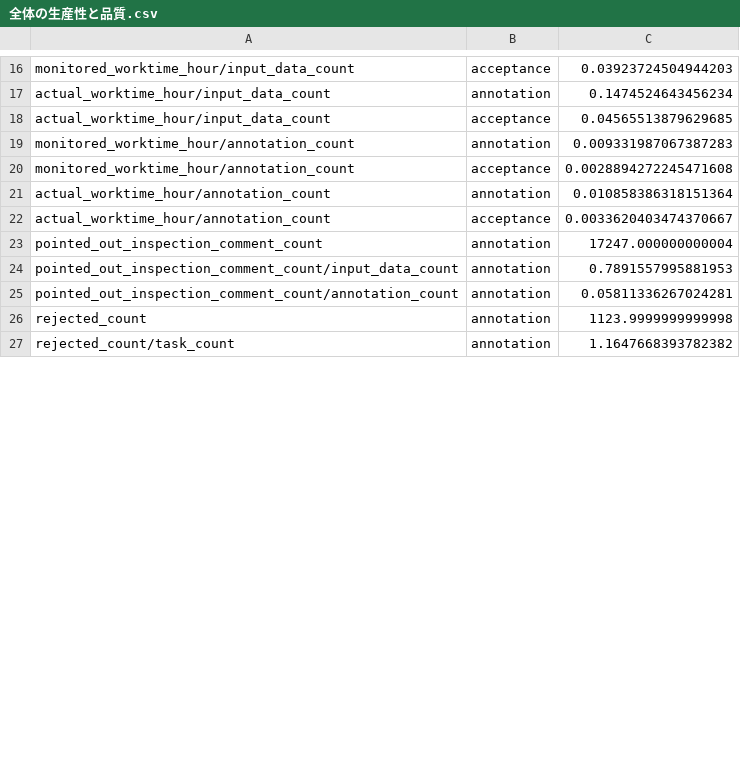
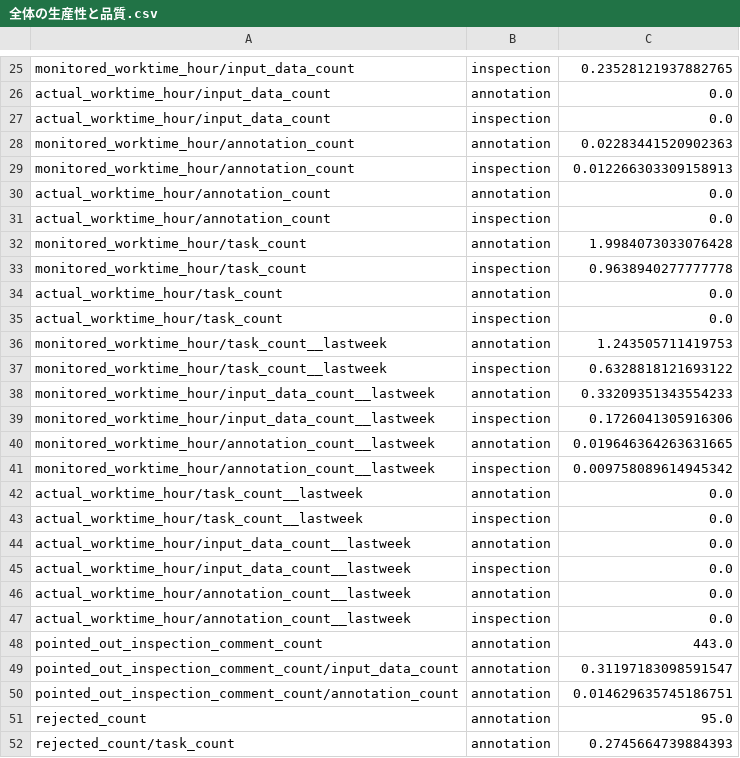
Before and after one commit to kurusugawa-computer/annofab-cli, a CSV file: docs/command_reference/statistics/visualize/out_dir/全体の生産性と品質.csv, drawn as a sheet; only a part is shown, gaps mark what is left out; addresses are those after the commit; the diff covers the shown part only; the diff names each change by its address in the sheet, - before the commit and + after, or states it on an @@ line.

```diff
--- a/docs/command_reference/statistics/visualize/out_dir/全体の生産性と品質.csv
+++ b/docs/command_reference/statistics/visualize/out_dir/全体の生産性と品質.csv
-B25: acceptance
+B25: inspection
-C25: 0.03923724504944203
+C25: 0.23528121937882765
-C26: 0.1474524643456234
+C26: 0.0
-B27: acceptance
+B27: inspection
-C27: 0.04565513879629685
+C27: 0.0
-C28: 0.009331987067387283
+C28: 0.02283441520902363
-B29: acceptance
+B29: inspection
-C29: 0.0028894272245471608
+C29: 0.012266303309158913
-C30: 0.010858386318151364
+C30: 0.0
-B31: acceptance
+B31: inspection
-C31: 0.0033620403474370667
+C31: 0.0
+row 32: monitored_worktime_hour/task_count | annotation | 1.9984073033076428
+row 33: monitored_worktime_hour/task_count | inspection | 0.9638940277777778
+row 34: actual_worktime_hour/task_count | annotation | 0.0
+row 35: actual_worktime_hour/task_count | inspection | 0.0
+row 36: monitored_worktime_hour/task_count__lastweek | annotation | 1.243505711419753
+row 37: monitored_worktime_hour/task_count__lastweek | inspection | 0.6328818121693122
+row 38: monitored_worktime_hour/input_data_count__lastweek | annotation | 0.33209351343554233
+row 39: monitored_worktime_hour/input_data_count__lastweek | inspection | 0.1726041305916306
+row 40: monitored_worktime_hour/annotation_count__lastweek | annotation | 0.019646364263631665
+row 41: monitored_worktime_hour/annotation_count__lastweek | inspection | 0.009758089614945342
+row 42: actual_worktime_hour/task_count__lastweek | annotation | 0.0
+row 43: actual_worktime_hour/task_count__lastweek | inspection | 0.0
+row 44: actual_worktime_hour/input_data_count__lastweek | annotation | 0.0
+row 45: actual_worktime_hour/input_data_count__lastweek | inspection | 0.0
+row 46: actual_worktime_hour/annotation_count__lastweek | annotation | 0.0
+row 47: actual_worktime_hour/annotation_count__lastweek | inspection | 0.0
-C48: 17247.000000000004
+C48: 443.0
-C49: 0.7891557995881953
+C49: 0.31197183098591547
-C50: 0.05811336267024281
+C50: 0.014629635745186751
-C51: 1123.9999999999998
+C51: 95.0
-C52: 1.1647668393782382
+C52: 0.2745664739884393
```
Also changed, not shown: 19 added rows, 1 removed row and 22 edited cells elsewhere in this file, 1 other file.
